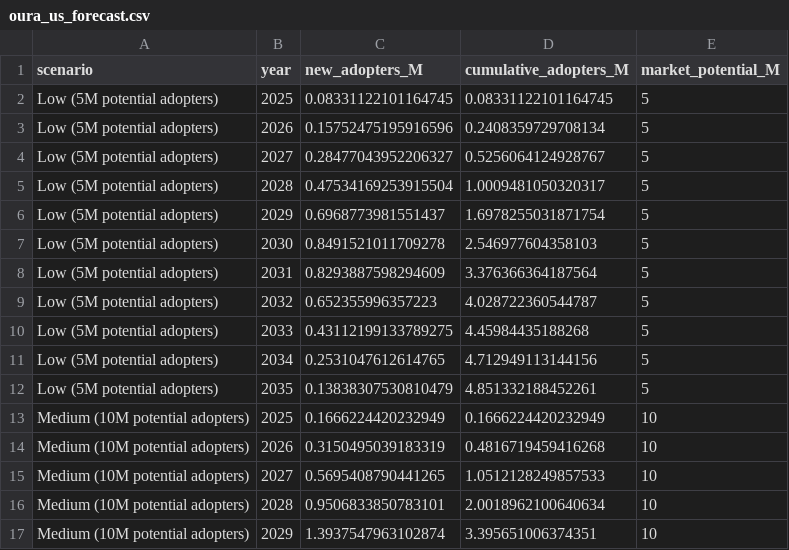
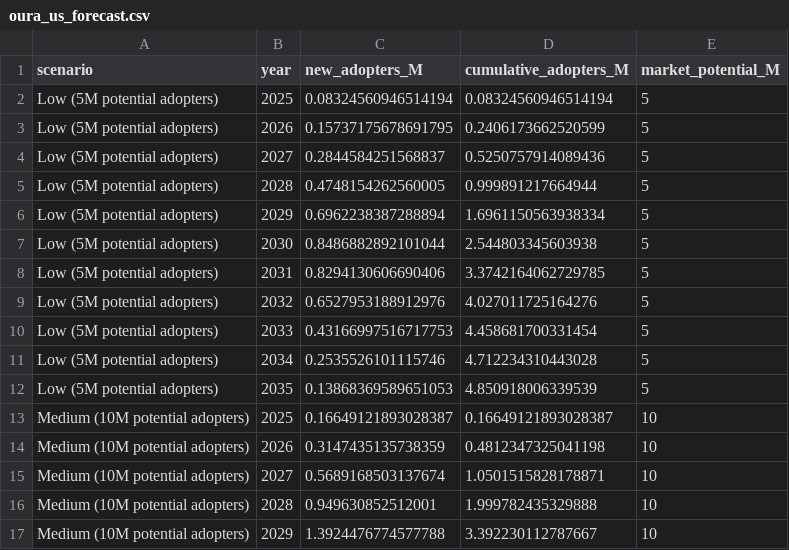
Before and after one commit to Liliiiiiiiii1/bass-oura, a CSV file: data/oura_us_forecast.csv, drawn as a sheet; only a part is shown; the diff covers the shown part only.

```diff
--- a/data/oura_us_forecast.csv
+++ b/data/oura_us_forecast.csv
@@ -1,17 +1,17 @@
 scenario,year,new_adopters_M,cumulative_adopters_M,market_potential_M
-Low (5M potential adopters),2025,0.08331122101164745,0.08331122101164745,5
-Low (5M potential adopters),2026,0.15752475195916596,0.2408359729708134,5
-Low (5M potential adopters),2027,0.28477043952206327,0.5256064124928767,5
-Low (5M potential adopters),2028,0.47534169253915504,1.0009481050320317,5
-Low (5M potential adopters),2029,0.6968773981551437,1.6978255031871754,5
-Low (5M potential adopters),2030,0.8491521011709278,2.546977604358103,5
-Low (5M potential adopters),2031,0.8293887598294609,3.376366364187564,5
-Low (5M potential adopters),2032,0.652355996357223,4.028722360544787,5
-Low (5M potential adopters),2033,0.43112199133789275,4.45984435188268,5
-Low (5M potential adopters),2034,0.2531047612614765,4.712949113144156,5
-Low (5M potential adopters),2035,0.13838307530810479,4.851332188452261,5
-Medium (10M potential adopters),2025,0.1666224420232949,0.1666224420232949,10
-Medium (10M potential adopters),2026,0.3150495039183319,0.4816719459416268,10
-Medium (10M potential adopters),2027,0.5695408790441265,1.0512128249857533,10
-Medium (10M potential adopters),2028,0.9506833850783101,2.0018962100640634,10
-Medium (10M potential adopters),2029,1.3937547963102874,3.395651006374351,10
+Low (5M potential adopters),2025,0.08324560946514194,0.08324560946514194,5
+Low (5M potential adopters),2026,0.15737175678691795,0.2406173662520599,5
+Low (5M potential adopters),2027,0.2844584251568837,0.5250757914089436,5
+Low (5M potential adopters),2028,0.4748154262560005,0.999891217664944,5
+Low (5M potential adopters),2029,0.6962238387288894,1.6961150563938334,5
+Low (5M potential adopters),2030,0.8486882892101044,2.544803345603938,5
+Low (5M potential adopters),2031,0.8294130606690406,3.3742164062729785,5
+Low (5M potential adopters),2032,0.6527953188912976,4.027011725164276,5
+Low (5M potential adopters),2033,0.43166997516717753,4.458681700331454,5
+Low (5M potential adopters),2034,0.2535526101115746,4.712234310443028,5
+Low (5M potential adopters),2035,0.13868369589651053,4.850918006339539,5
+Medium (10M potential adopters),2025,0.16649121893028387,0.16649121893028387,10
+Medium (10M potential adopters),2026,0.3147435135738359,0.4812347325041198,10
+Medium (10M potential adopters),2027,0.5689168503137674,1.0501515828178871,10
+Medium (10M potential adopters),2028,0.949630852512001,1.999782435329888,10
+Medium (10M potential adopters),2029,1.3924476774577788,3.392230112787667,10
```
Also changed, not shown: 34 edited cells elsewhere in this file, data/fitbit_devices_sold.csv, 7 other files.
